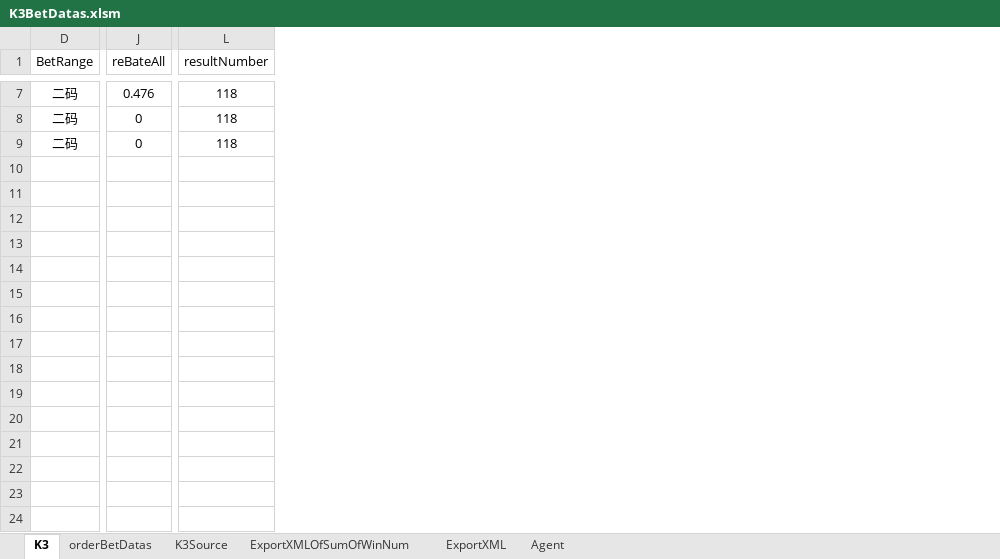
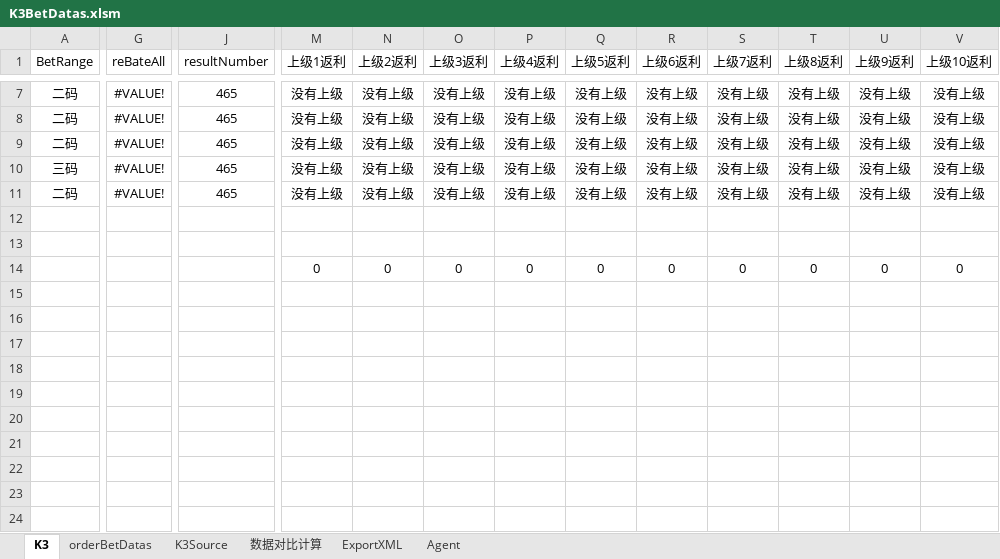
Before and after one commit to ShmilyNan/WorkDocumentOfMe, an Excel workbook: K3BetDatas.xlsm, sheet K3, drawn as a sheet; only a part is shown, gaps mark what is left out; values as stored, in another font and other column widths than the file's, no borders; removed rows and columns are numbered as before the commit, all else as after; rows hold the shown columns only; the diff covers the shown part only; the diff names each change by its address in the sheet, - before the commit and + after, or states it on an @@ line.

```diff
--- a/K3BetDatas.xlsm (sheet K3)
+++ b/K3BetDatas.xlsm (sheet K3)
-sheet tab: ExportXMLOfSumOfWinNum
+sheet tab: 数据对比计算
-column L (resultNumber), rows 7-9: all 118
+column J (resultNumber), rows 7-9: all 465
+column M (上级1返利), rows 7-9: all 没有上级; row 14: 0
+column N (上级2返利), rows 7-9: all 没有上级; row 14: 0
+column O (上级3返利), rows 7-9: all 没有上级; row 14: 0
@@ column P (上级4返利) unhidden, rows 7-9: all 没有上级; row 14: 0 @@
@@ column Q (上级5返利) unhidden, rows 7-9: all 没有上级; row 14: 0 @@
@@ column R (上级6返利) unhidden, rows 7-9: all 没有上级; row 14: 0 @@
@@ column S (上级7返利) unhidden, rows 7-9: all 没有上级; row 14: 0 @@
@@ column T (上级8返利) unhidden, rows 7-9: all 没有上级; row 14: 0 @@
@@ column U (上级9返利) unhidden, rows 7-9: all 没有上级; row 14: 0 @@
@@ column V (上级10返利) unhidden, rows 7-9: all 没有上级; row 14: 0 @@
-G7 (reBateAll): 0.476
+G7 (reBateAll): #VALUE!
-G8:G9 (reBateAll): 0
+G8:G9 (reBateAll): #VALUE!
-row 10: (empty)
+row 10: 三码 | #VALUE! | 465 | 没有上级 | 没有上级 | 没有上级 | 没有上级 | 没有上级 | 没有上级 | 没有上级 | 没有上级 | 没有上级 | 没有上级
+row 11: 二码 | #VALUE! | 465 | 没有上级 | 没有上级 | 没有上级 | 没有上级 | 没有上级 | 没有上级 | 没有上级 | 没有上级 | 没有上级 | 没有上级
-row 13: (empty)
+row 13: (empty)
-row 14: (empty)
+row 14:  |  |  | 0 | 0 | 0 | 0 | 0 | 0 | 0 | 0 | 0 | 0
-row 15: (empty)
+row 15: (empty)
-row 16: (empty)
+row 16: (empty)
-row 17: (empty)
+row 17: (empty)
-row 18: (empty)
+row 18: (empty)
+row 19: (empty)
+row 20: (empty)
+row 21: (empty)
+row 22: (empty)
+row 23: (empty)
+row 24: (empty)
```
Also changed, not shown: 45 edited cells elsewhere in this sheet, sheet Agent, sheet K3Source, sheet 数据对比计算, sheet ExportXML, sheet orderBetDatas, formulas that keep their value, hidden cells, 9 other files.
